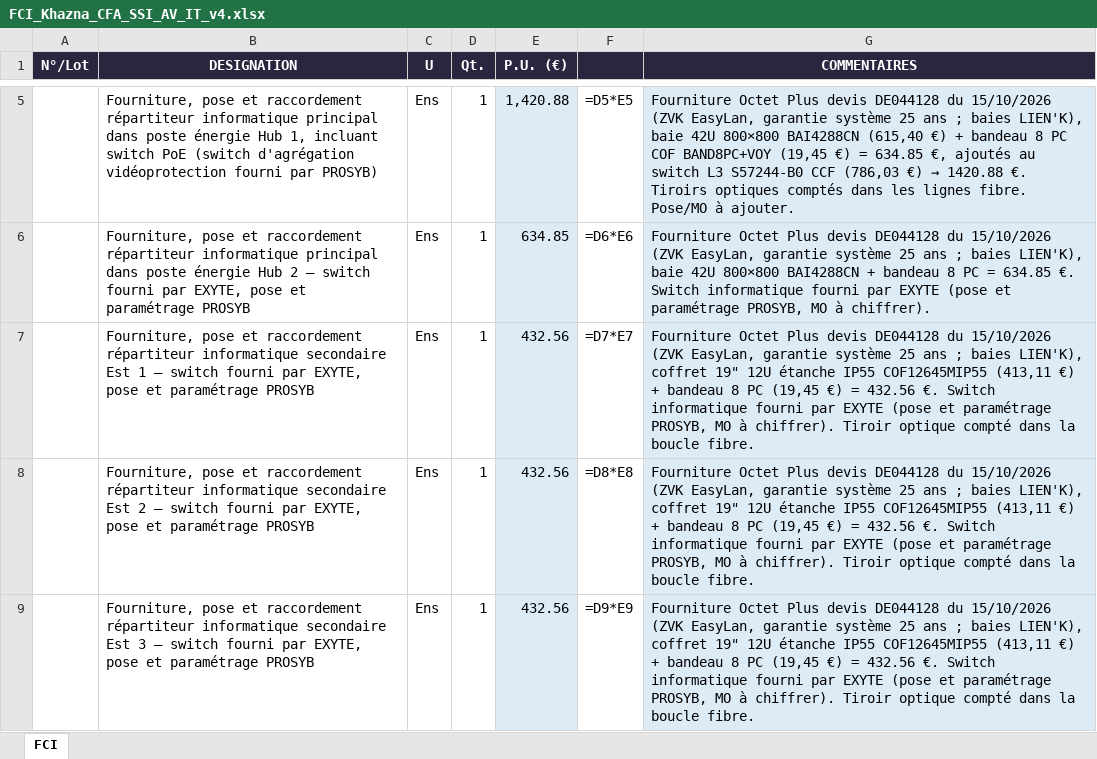
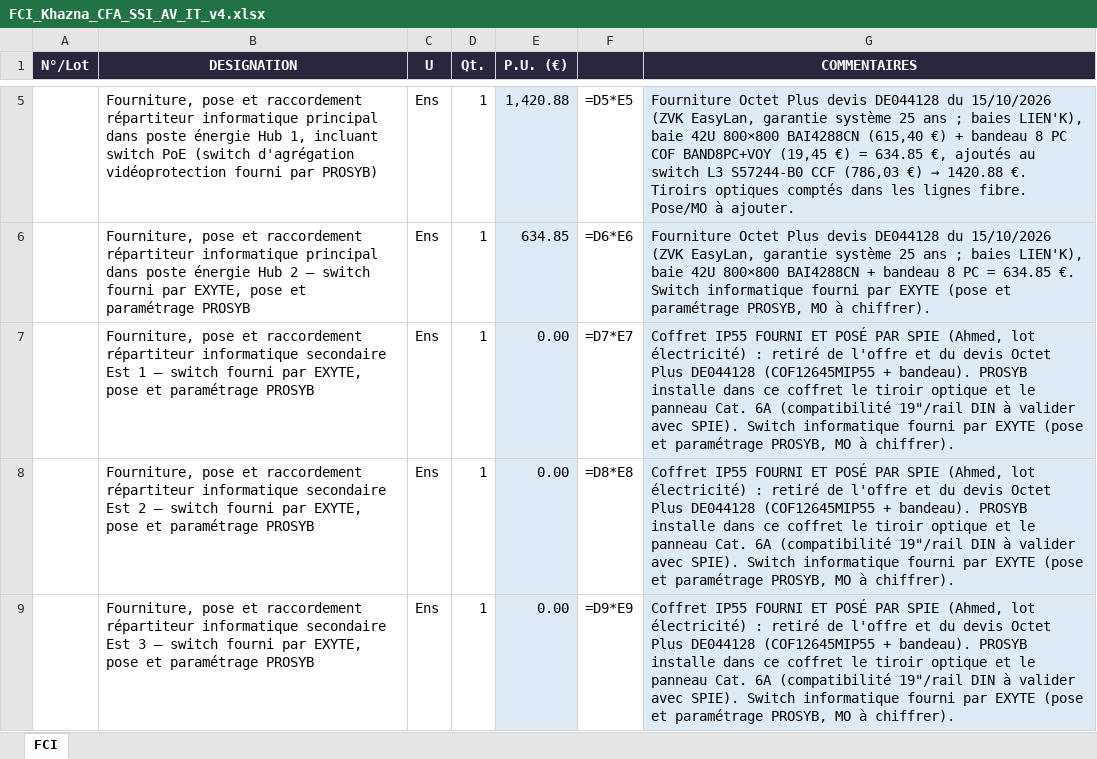
Before and after one commit to Wseale842/Claude-, an Excel workbook: livrables/KHAZNA/Chiffrage/FCI_Khazna_CFA_SSI_AV_IT_v4.xlsx, sheet FCI, drawn as a sheet; only a part is shown, gaps mark what is left out; values as stored, in another font and other column widths than the file's, no borders; formulas without a stored value are shown as written; the diff covers the shown part only; the diff names each change by its address in the sheet, - before the commit and + after, or states it on an @@ line.

```diff
--- a/livrables/KHAZNA/Chiffrage/FCI_Khazna_CFA_SSI_AV_IT_v4.xlsx (sheet FCI)
+++ b/livrables/KHAZNA/Chiffrage/FCI_Khazna_CFA_SSI_AV_IT_v4.xlsx (sheet FCI)
-E7:E9 (P.U. (€)): 432.56
+E7:E9 (P.U. (€)): 0.00
-G7:G9 (COMMENTAIRES): Fourniture Octet Plus devis DE044128 du 15/10/2026 (ZVK EasyLan, garantie système 25 ans ; baies LIEN'K), coffret 19" 12U étanche IP55 COF12645MIP55 (413,11 €) + bandeau 8 PC (19,45 €) = 432.56 €. Switch informatique fourni par EXYTE (pose et paramétrage PROSYB, MO à chiffrer). Tiroir optique compté dans la boucle fibre.
+G7:G9 (COMMENTAIRES): Coffret IP55 FOURNI ET POSÉ PAR SPIE (Ahmed, lot électricité) : retiré de l'offre et du devis Octet Plus DE044128 (COF12645MIP55 + bandeau). PROSYB installe dans ce coffret le tiroir optique et le panneau Cat. 6A (compatibilité 19"/rail DIN à valider avec SPIE). Switch informatique fourni par EXYTE (pose et paramétrage PROSYB, MO à chiffrer).
```
Also changed, not shown: 6 edited cells elsewhere in this sheet, 4 other files.
